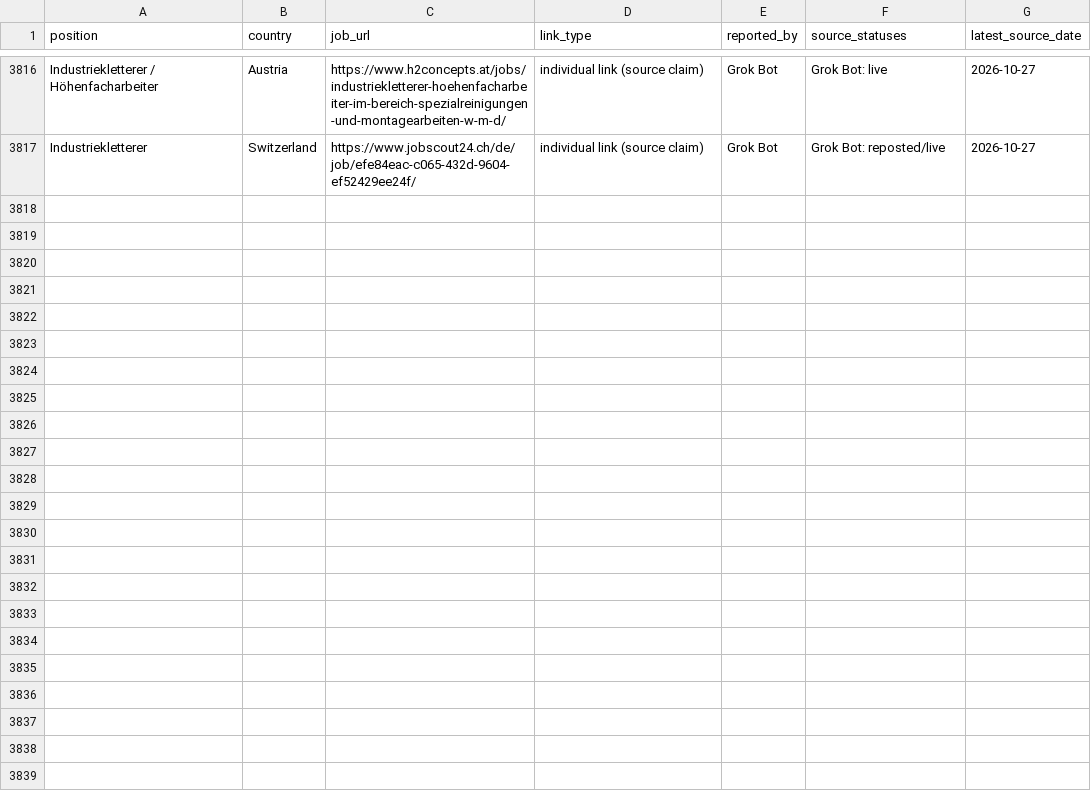
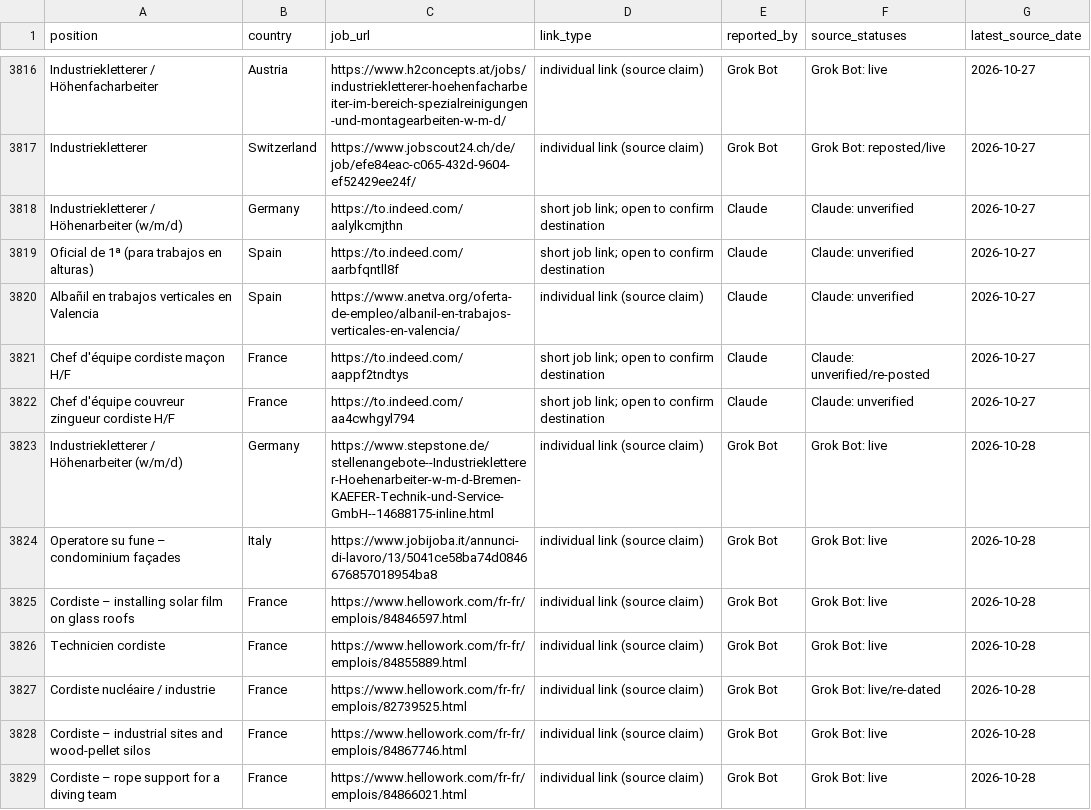
Before and after one commit to duvida13/Combined-Rope-Access-Job-Findings, a CSV file: vacancies.csv, drawn as a sheet; only a part is shown, gaps mark what is left out; the diff covers the shown part only; the diff names each change by its address in the sheet, - before the commit and + after, or states it on an @@ line.

```diff
--- a/vacancies.csv
+++ b/vacancies.csv
+row 3818: Industriekletterer / Höhenarbeiter (w/m/d) | Germany | https://to.indeed.com/aalylkcmjthn | short job link; open to confirm destination | Claude | Claude: unverified | 2026-10-27
+row 3819: Oficial de 1ª (para trabajos en alturas) | Spain | https://to.indeed.com/aarbfqntll8f | short job link; open to confirm destination | Claude | Claude: unverified | 2026-10-27
+row 3820: Albañil en trabajos verticales en Valencia | Spain | https://www.anetva.org/oferta-de-empleo/albanil-en-trabajos-verticales-en-valencia/ | individual link (source claim) | Claude | Claude: unverified | 2026-10-27
+row 3821: Chef d'équipe cordiste maçon H/F | France | https://to.indeed.com/aappf2tndtys | short job link; open to confirm destination | Claude | Claude: unverified/re-posted | 2026-10-27
+row 3822: Chef d'équipe couvreur zingueur cordiste H/F | France | https://to.indeed.com/aa4cwhgyl794 | short job link; open to confirm destination | Claude | Claude: unverified | 2026-10-27
+row 3823: Industriekletterer / Höhenarbeiter (w/m/d) | Germany | https://www.stepstone.de/stellenangebote--Industriekletterer-Hoehenarbeiter-w-m-d-Bremen-KAEFER-Technik-und-Service-GmbH--14688175-inline.html | individual link (source claim) | Grok Bot | Grok Bot: live | 2026-10-28
+row 3824: Operatore su fune – condominium façades | Italy | https://www.jobijoba.it/annunci-di-lavoro/13/5041ce58ba74d0846676857018954ba8 | individual link (source claim) | Grok Bot | Grok Bot: live | 2026-10-28
+row 3825: Cordiste – installing solar film on glass roofs | France | https://www.hellowork.com/fr-fr/emplois/84846597.html | individual link (source claim) | Grok Bot | Grok Bot: live | 2026-10-28
+row 3826: Technicien cordiste | France | https://www.hellowork.com/fr-fr/emplois/84855889.html | individual link (source claim) | Grok Bot | Grok Bot: live | 2026-10-28
+row 3827: Cordiste nucléaire / industrie | France | https://www.hellowork.com/fr-fr/emplois/82739525.html | individual link (source claim) | Grok Bot | Grok Bot: live/re-dated | 2026-10-28
+row 3828: Cordiste – industrial sites and wood-pellet silos | France | https://www.hellowork.com/fr-fr/emplois/84867746.html | individual link (source claim) | Grok Bot | Grok Bot: live | 2026-10-28
+row 3829: Cordiste – rope support for a diving team | France | https://www.hellowork.com/fr-fr/emplois/84866021.html | individual link (source claim) | Grok Bot | Grok Bot: live | 2026-10-28
```
Also changed, not shown: 11 added rows and 25 edited cells elsewhere in this file, review-links.csv, 9 other files.
